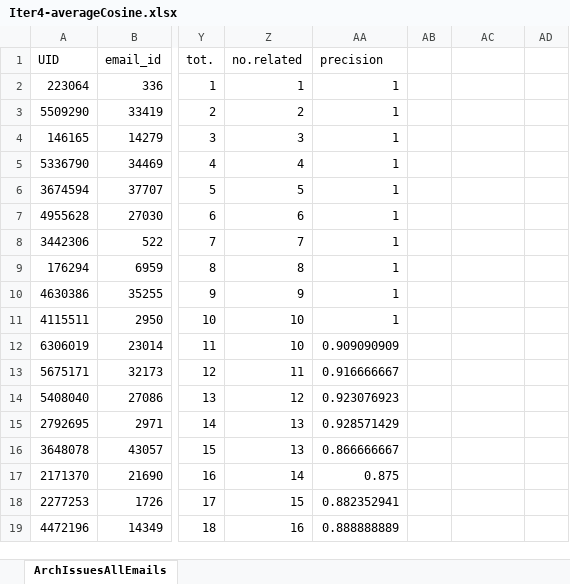
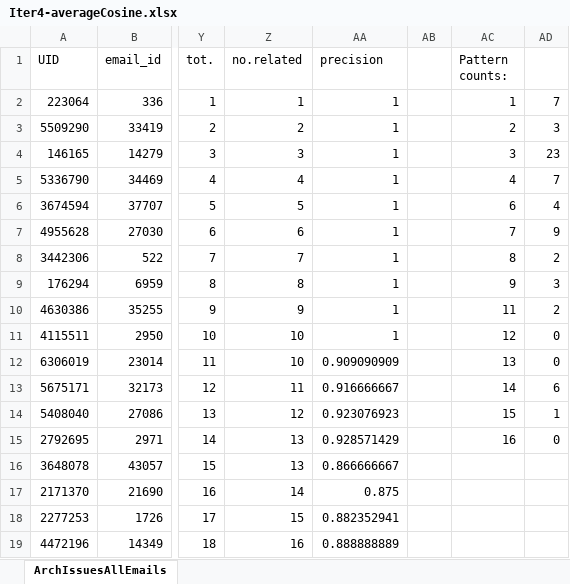
Before and after one commit to MKruijer/GroundedTheoryDocuments, an Excel workbook: Iter4-averageCosine.xlsx, sheet ArchIssuesAllEmails, drawn as a sheet; only a part is shown, gaps mark what is left out; values as stored, in another font and other column widths than the file's, no borders; charts and pictures not drawn; the diff names each change by its address in the sheet, - before the commit and + after, or states it on an @@ line.

Commit message:
added patterncounts

```diff
--- a/Iter4-averageCosine.xlsx (sheet ArchIssuesAllEmails)
+++ b/Iter4-averageCosine.xlsx (sheet ArchIssuesAllEmails)
-AC1: (empty)
+AC1: Pattern counts:
-AC2 (Pattern counts:): (empty)
+AC2 (Pattern counts:): 1
-AD2: (empty)
+AD2: 7
-AC3 (Pattern counts:): (empty)
+AC3 (Pattern counts:): 2
-AD3: (empty)
+AD3: 3
-AC4 (Pattern counts:): (empty)
+AC4 (Pattern counts:): 3
-AD4: (empty)
+AD4: 23
-AC5 (Pattern counts:): (empty)
+AC5 (Pattern counts:): 4
-AD5: (empty)
+AD5: 7
-AC6 (Pattern counts:): (empty)
+AC6 (Pattern counts:): 6
-AD6: (empty)
+AD6: 4
-AC7 (Pattern counts:): (empty)
+AC7 (Pattern counts:): 7
-AD7: (empty)
+AD7: 9
-AC8 (Pattern counts:): (empty)
+AC8 (Pattern counts:): 8
-AD8: (empty)
+AD8: 2
-AC9 (Pattern counts:): (empty)
+AC9 (Pattern counts:): 9
-AD9: (empty)
+AD9: 3
-AC10 (Pattern counts:): (empty)
+AC10 (Pattern counts:): 11
-AD10: (empty)
+AD10: 2
-AC11 (Pattern counts:): (empty)
+AC11 (Pattern counts:): 12
-AD11:AD12: (empty)
+AD11:AD12: 0
-AC12 (Pattern counts:): (empty)
+AC12 (Pattern counts:): 13
-AC13 (Pattern counts:): (empty)
+AC13 (Pattern counts:): 14
-AD13: (empty)
+AD13: 6
-AC14 (Pattern counts:): (empty)
+AC14 (Pattern counts:): 15
-AD14: (empty)
+AD14: 1
-AC15 (Pattern counts:): (empty)
+AC15 (Pattern counts:): 16
-AD15: (empty)
+AD15: 0
```
Also changed, not shown: charts or pictures, 4 other files.
